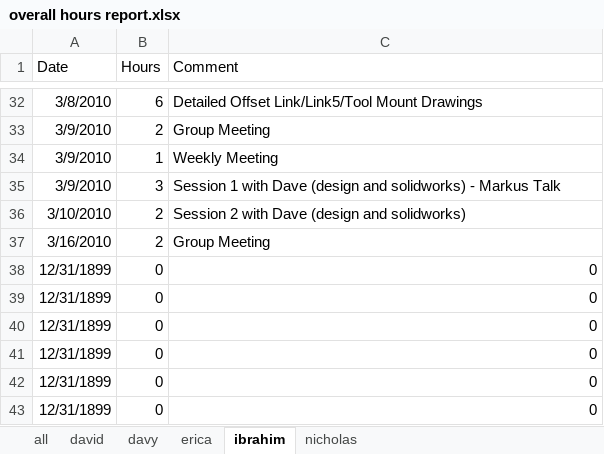
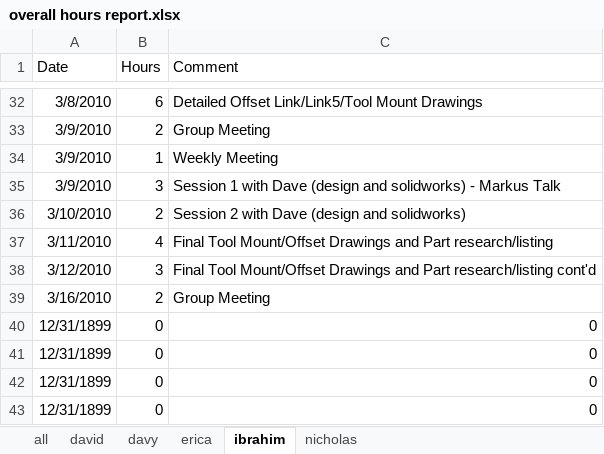
Before and after one commit to minadanesh/apsc496, an Excel workbook: status reports/overall hours report.xlsx, sheet ibrahim, drawn as a sheet; only a part is shown, gaps mark what is left out; values as stored, in another font and other column widths than the file's, no borders; removed rows and columns are numbered as before the commit, all else as after; the diff names each change by its address in the sheet, - before the commit and + after, or states it on an @@ line.

```diff
--- a/status reports/overall hours report.xlsx (sheet ibrahim)
+++ b/status reports/overall hours report.xlsx (sheet ibrahim)
+row 37: 3/11/2010 | 4 | Final Tool Mount/Offset Drawings and Part research/listing
+row 38: 3/12/2010 | 3 | Final Tool Mount/Offset Drawings and Part research/listing cont'd
-row 38: 12/31/1899 | 0 | 0
-row 39: 12/31/1899 | 0 | 0
```
Also changed, not shown: sheet all, sheet davy, formulas that keep their value, charts or pictures, status reports/davy.xlsx, 3 other files.
